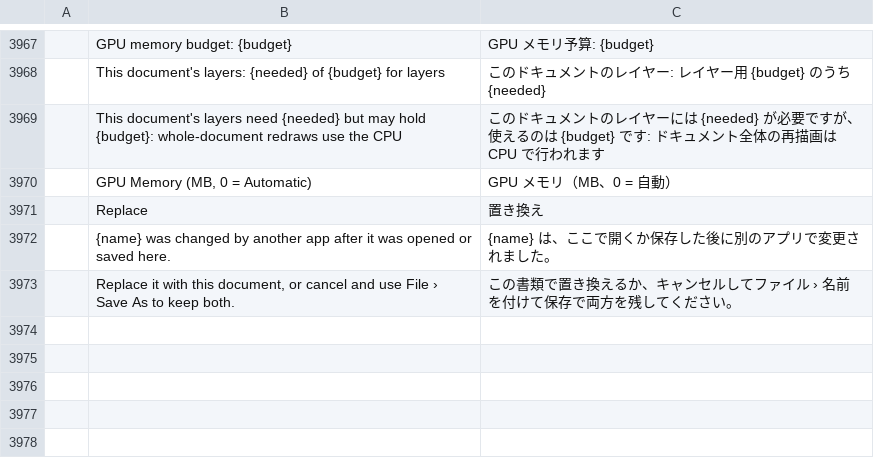
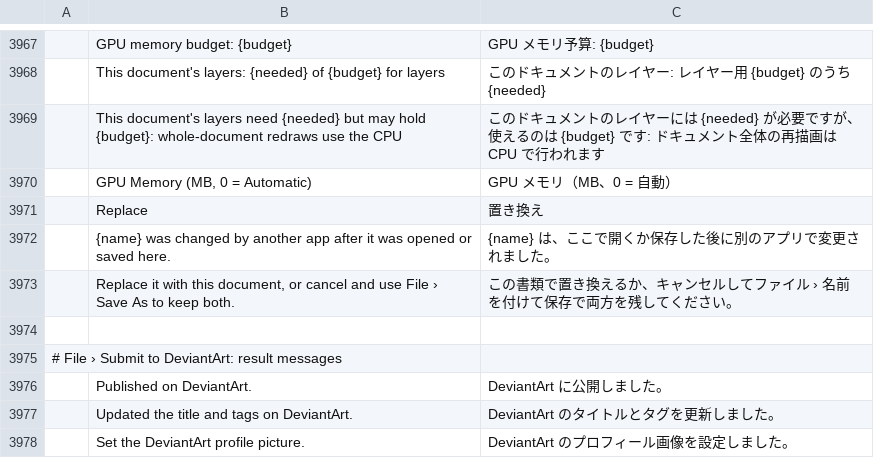
Before and after one commit to benjarogit/photocraft, a TSV file: crates/ui-egui/src/i18n/ja.tsv, drawn as a sheet; only a part is shown, gaps mark what is left out; the diff names each change by its address in the sheet, - before the commit and + after, or states it on an @@ line.

```diff
--- a/crates/ui-egui/src/i18n/ja.tsv
+++ b/crates/ui-egui/src/i18n/ja.tsv
+row 3974: (empty)
+row 3975: # File › Submit to DeviantArt: result messages
+row 3976:  | Published on DeviantArt. | DeviantArt に公開しました。
+row 3977:  | Updated the title and tags on DeviantArt. | DeviantArt のタイトルとタグを更新しました。
+row 3978:  | Set the DeviantArt profile picture. | DeviantArt のプロフィール画像を設定しました。
```
Also changed, not shown: crates/ui-egui/src/i18n/el.tsv, crates/ui-egui/src/i18n/es.tsv, 20 other files.
